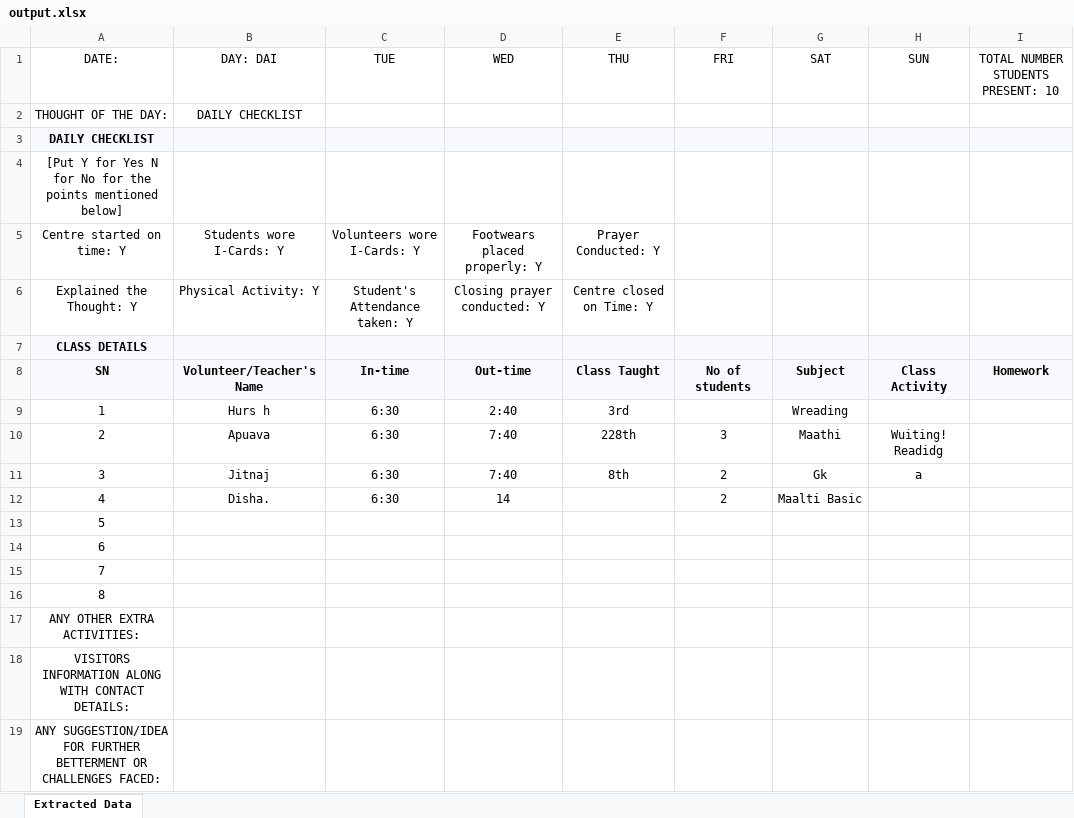
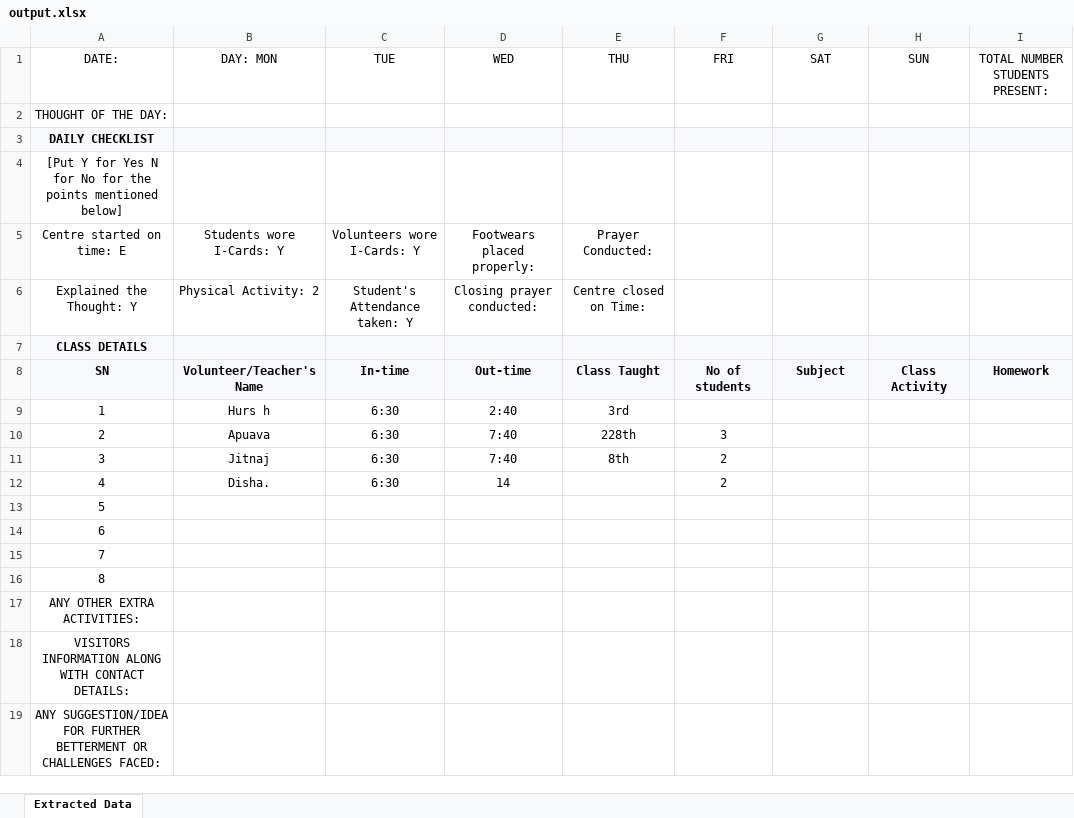
Before and after one commit to SID-2006/Scan-to-Excel, an Excel workbook: Scan-to-Excel/Backend/outputs/output.xlsx, sheet Extracted Data, drawn as a sheet; values as stored, in another font and other column widths than the file's, no borders; the diff names each change by its address in the sheet, - before the commit and + after, or states it on an @@ line.

Commit message:
Improve table-first OCR extraction, add PDF support, and optimize backend performance

```diff
--- a/Scan-to-Excel/Backend/outputs/output.xlsx (sheet Extracted Data)
+++ b/Scan-to-Excel/Backend/outputs/output.xlsx (sheet Extracted Data)
-B1: DAY: DAI
+B1: DAY: MON
-I1: TOTAL NUMBER STUDENTS PRESENT: 10
+I1: TOTAL NUMBER STUDENTS PRESENT:
-B2 (DAY: MON): DAILY CHECKLIST
+B2 (DAY: MON): (empty)
-A5 (DATE:): Centre started on time: Y
+A5 (DATE:): Centre started on time: E
-D5 (WED): Footwears placed properly: Y
+D5 (WED): Footwears placed properly:
-E5 (THU): Prayer Conducted: Y
+E5 (THU): Prayer Conducted:
-B6 (DAY: MON): Physical Activity: Y
+B6 (DAY: MON): Physical Activity: 2
-D6 (WED): Closing prayer conducted: Y
+D6 (WED): Closing prayer conducted:
-E6 (THU): Centre closed on Time: Y
+E6 (THU): Centre closed on Time:
-G9 (SAT): Wreading
+G9 (SAT): (empty)
-G10 (SAT): Maathi
+G10 (SAT): (empty)
-H10 (SUN): Wuiting! Readidg
+H10 (SUN): (empty)
-G11 (SAT): Gk
+G11 (SAT): (empty)
-H11 (SUN): a
+H11 (SUN): (empty)
-G12 (SAT): Maalti Basic
+G12 (SAT): (empty)
```
Also changed, not shown: 10 other files.
